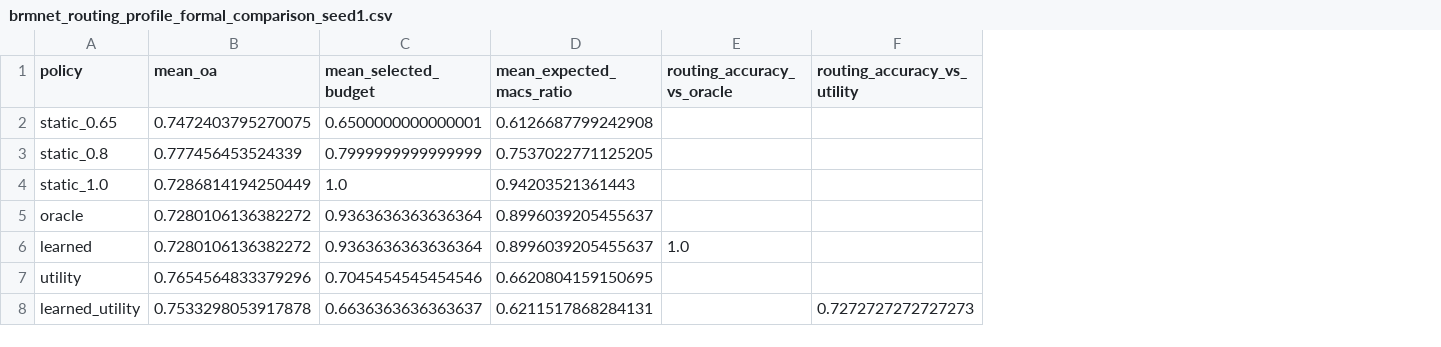
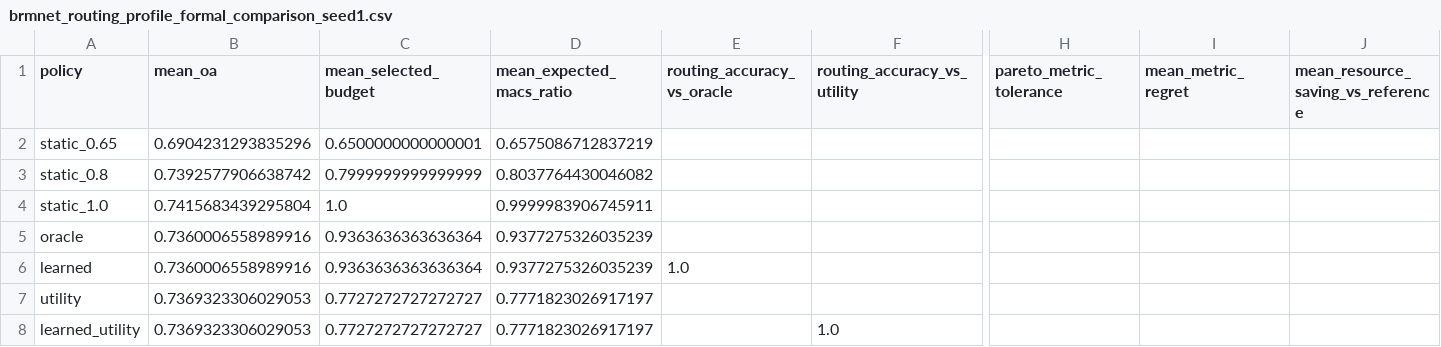
Before and after one commit to Aresjiliu/Bad, a CSV file: docs/generated/brmnet_routing_profile_formal_comparison_seed1.csv, drawn as a sheet; only a part is shown, gaps mark what is left out; the diff names each change by its address in the sheet, - before the commit and + after, or states it on an @@ line.

```diff
--- a/docs/generated/brmnet_routing_profile_formal_comparison_seed1.csv
+++ b/docs/generated/brmnet_routing_profile_formal_comparison_seed1.csv
+column H (pareto_metric_tolerance), empty
+column I (mean_metric_regret), empty
+column J, row 1: mean_resource_saving_vs_reference
-B2 (mean_oa): 0.7472403795270075
+B2 (mean_oa): 0.6904231293835296
-D2 (mean_expected_macs_ratio): 0.6126687799242908
+D2 (mean_expected_macs_ratio): 0.6575086712837219
-B3 (mean_oa): 0.777456453524339
+B3 (mean_oa): 0.7392577906638742
-D3 (mean_expected_macs_ratio): 0.7537022771125205
+D3 (mean_expected_macs_ratio): 0.8037764430046082
-B4 (mean_oa): 0.7286814194250449
+B4 (mean_oa): 0.7415683439295804
-D4 (mean_expected_macs_ratio): 0.94203521361443
+D4 (mean_expected_macs_ratio): 0.9999983906745911
-B5:B6 (mean_oa): 0.7280106136382272
+B5:B6 (mean_oa): 0.7360006558989916
-D5:D6 (mean_expected_macs_ratio): 0.8996039205455637
+D5:D6 (mean_expected_macs_ratio): 0.9377275326035239
-B7 (mean_oa): 0.7654564833379296
+B7 (mean_oa): 0.7369323306029053
-C7 (mean_selected_budget): 0.7045454545454546
+C7 (mean_selected_budget): 0.7727272727272727
-D7 (mean_expected_macs_ratio): 0.6620804159150695
+D7 (mean_expected_macs_ratio): 0.7771823026917197
-B8 (mean_oa): 0.7533298053917878
+B8 (mean_oa): 0.7369323306029053
-C8 (mean_selected_budget): 0.6636363636363637
+C8 (mean_selected_budget): 0.7727272727272727
-D8 (mean_expected_macs_ratio): 0.6211517868284131
+D8 (mean_expected_macs_ratio): 0.7771823026917197
-F8 (routing_accuracy_vs_utility): 0.7272727272727273
+F8 (routing_accuracy_vs_utility): 1.0
```
Also changed, not shown: docs/generated/brmnet_routing_profile_formal_comparison_seed0.csv, docs/generated/brmnet_routing_profile_formal_seed0_seed1_summary.csv, 13 other files.
